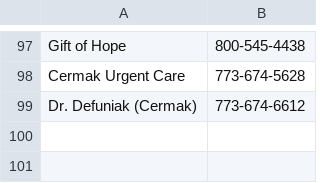
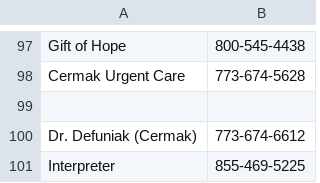
Before and after one commit to hollygui/phonebook, a CSV file: SinaiNumbers2025 - CSV.csv, drawn as a sheet; only a part is shown, gaps mark what is left out; the diff names each change by its address in the sheet, - before the commit and + after, or states it on an @@ line.

Commit message:
Add Interpreter contact to SinaiNumbers2025 CSV
Added a new entry for 'Interpreter' with contact number.

```diff
--- a/SinaiNumbers2025 - CSV.csv
+++ b/SinaiNumbers2025 - CSV.csv
+row 99: (empty)
+row 101: Interpreter | 855-469-5225
```
